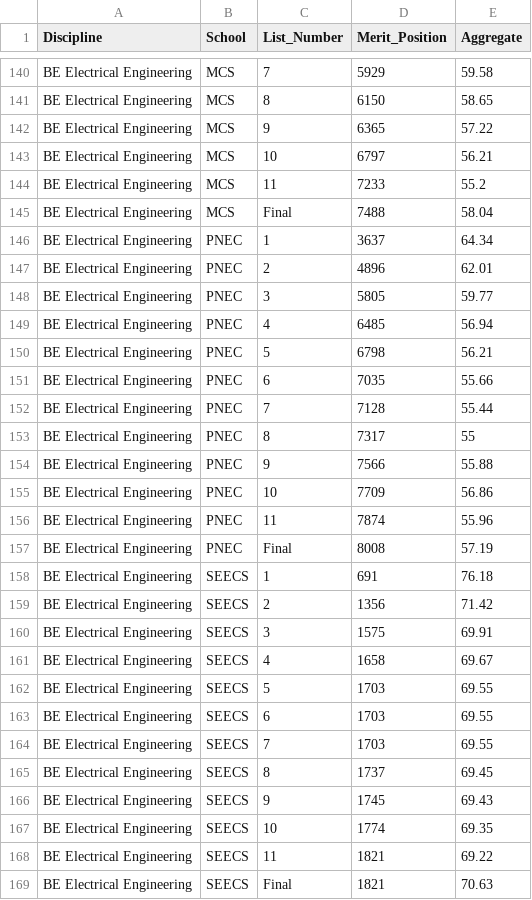
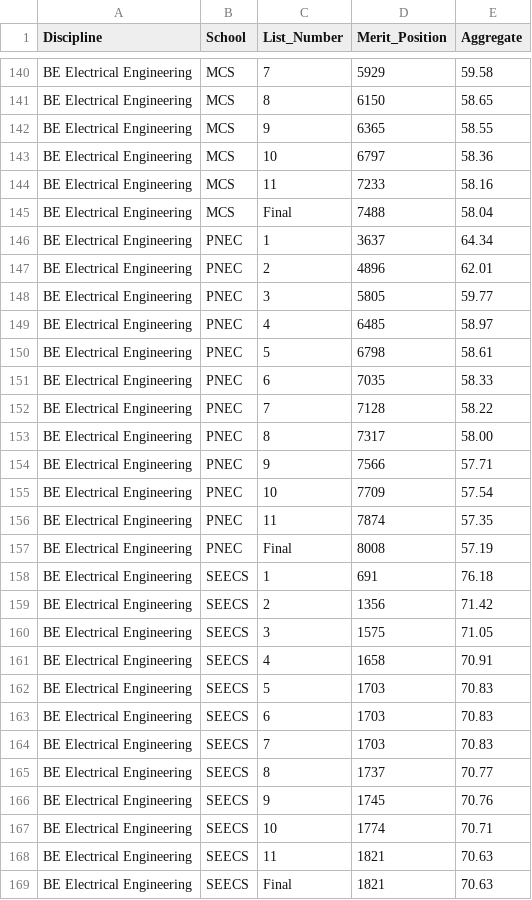
Before and after one commit to Maazhussain786/Aggregate_calculator_NUST, a CSV file: NUST_Merit_List_2025_Final_Format.csv, drawn as a sheet; only a part is shown, gaps mark what is left out; the diff covers the shown part only.

```diff
--- a/NUST_Merit_List_2025_Final_Format.csv
+++ b/NUST_Merit_List_2025_Final_Format.csv
@@ -141,5 +141,5 @@ BE Electrical Engineering,MCS,7,5929,59.58
 BE Electrical Engineering,MCS,8,6150,58.65
-BE Electrical Engineering,MCS,9,6365,57.22
-BE Electrical Engineering,MCS,10,6797,56.21
-BE Electrical Engineering,MCS,11,7233,55.2
+BE Electrical Engineering,MCS,9,6365,58.55
+BE Electrical Engineering,MCS,10,6797,58.36
+BE Electrical Engineering,MCS,11,7233,58.16
 BE Electrical Engineering,MCS,Final,7488,58.04
@@ -148,10 +148,10 @@ BE Electrical Engineering,PNEC,2,4896,62.01
 BE Electrical Engineering,PNEC,3,5805,59.77
-BE Electrical Engineering,PNEC,4,6485,56.94
-BE Electrical Engineering,PNEC,5,6798,56.21
-BE Electrical Engineering,PNEC,6,7035,55.66
-BE Electrical Engineering,PNEC,7,7128,55.44
-BE Electrical Engineering,PNEC,8,7317,55
-BE Electrical Engineering,PNEC,9,7566,55.88
-BE Electrical Engineering,PNEC,10,7709,56.86
-BE Electrical Engineering,PNEC,11,7874,55.96
+BE Electrical Engineering,PNEC,4,6485,58.97
+BE Electrical Engineering,PNEC,5,6798,58.61
+BE Electrical Engineering,PNEC,6,7035,58.33
+BE Electrical Engineering,PNEC,7,7128,58.22
+BE Electrical Engineering,PNEC,8,7317,58.00
+BE Electrical Engineering,PNEC,9,7566,57.71
+BE Electrical Engineering,PNEC,10,7709,57.54
+BE Electrical Engineering,PNEC,11,7874,57.35
 BE Electrical Engineering,PNEC,Final,8008,57.19
@@ -159,11 +159,11 @@ BE Electrical Engineering,SEECS,1,691,76.18
 BE Electrical Engineering,SEECS,2,1356,71.42
-BE Electrical Engineering,SEECS,3,1575,69.91
-BE Electrical Engineering,SEECS,4,1658,69.67
-BE Electrical Engineering,SEECS,5,1703,69.55
-BE Electrical Engineering,SEECS,6,1703,69.55
-BE Electrical Engineering,SEECS,7,1703,69.55
-BE Electrical Engineering,SEECS,8,1737,69.45
-BE Electrical Engineering,SEECS,9,1745,69.43
-BE Electrical Engineering,SEECS,10,1774,69.35
-BE Electrical Engineering,SEECS,11,1821,69.22
+BE Electrical Engineering,SEECS,3,1575,71.05
+BE Electrical Engineering,SEECS,4,1658,70.91
+BE Electrical Engineering,SEECS,5,1703,70.83
+BE Electrical Engineering,SEECS,6,1703,70.83
+BE Electrical Engineering,SEECS,7,1703,70.83
+BE Electrical Engineering,SEECS,8,1737,70.77
+BE Electrical Engineering,SEECS,9,1745,70.76
+BE Electrical Engineering,SEECS,10,1774,70.71
+BE Electrical Engineering,SEECS,11,1821,70.63
 BE Electrical Engineering,SEECS,Final,1821,70.63
```
Also changed, not shown: 130 edited cells elsewhere in this file, 1 other file.
